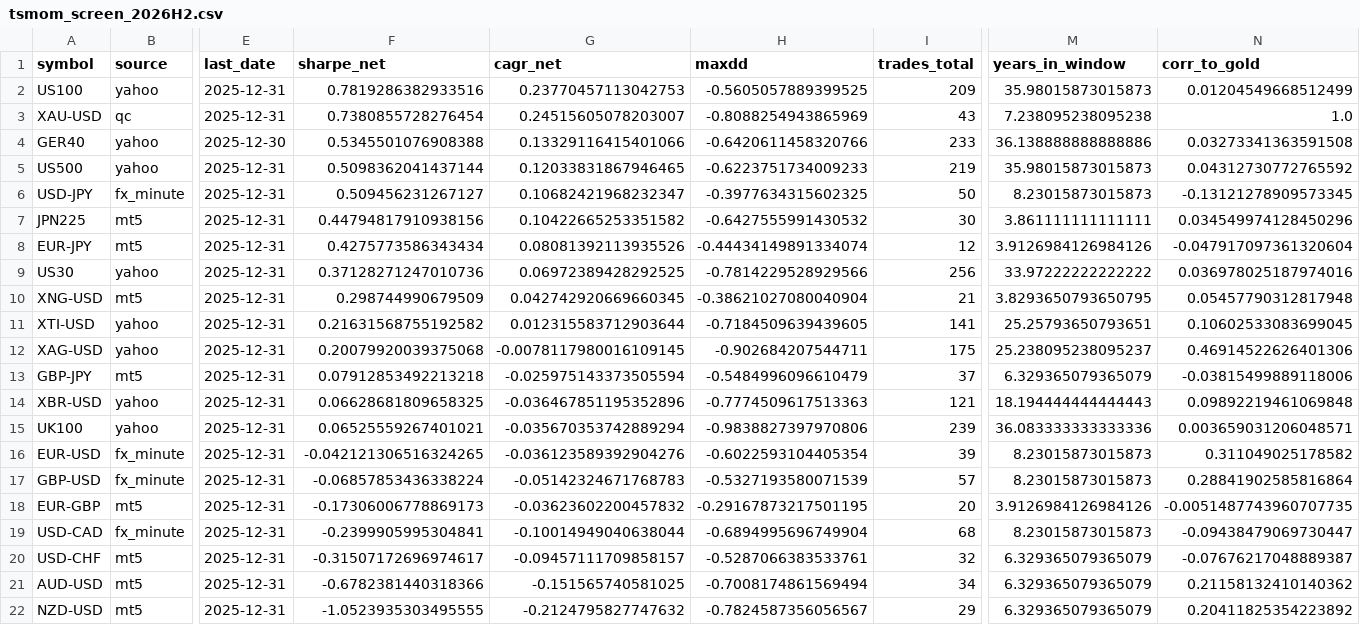
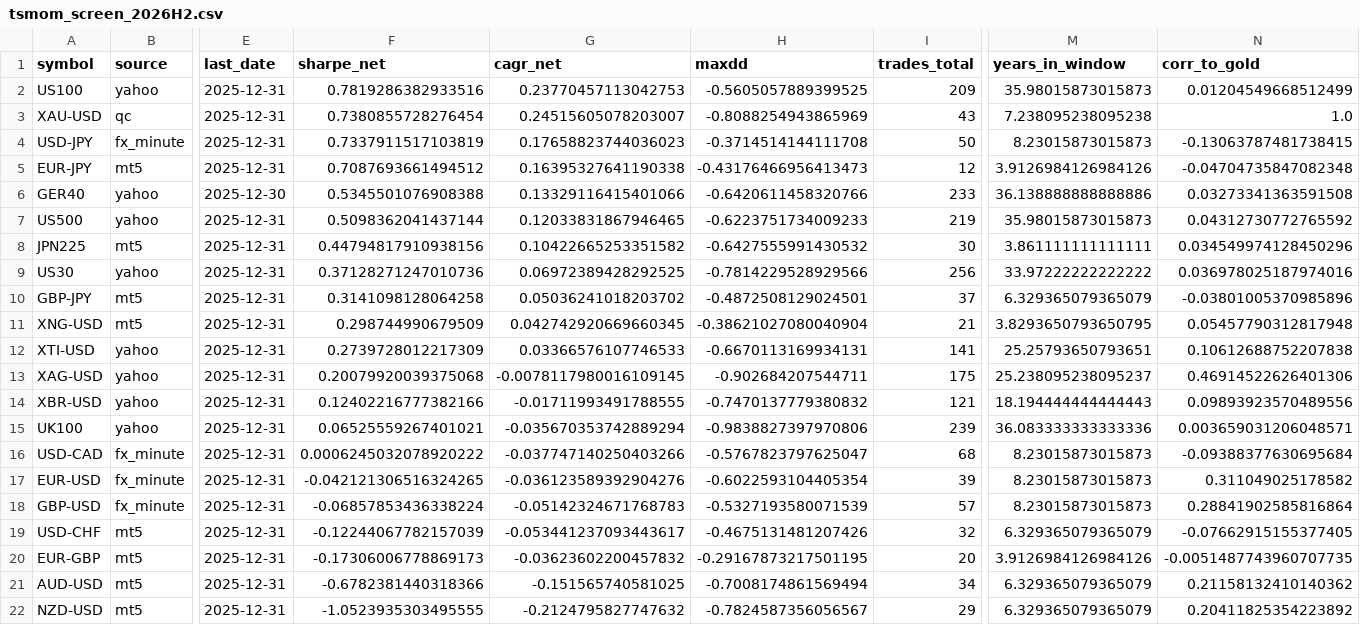
Before and after one commit to Thomas4390/fx_strategies, a CSV file: reports/research/tsmom_screen_2026H2.csv, drawn as a sheet; only a part is shown, gaps mark what is left out; removed rows and columns are numbered as before the commit, all else as after; rows hold the shown columns only; the diff names each change by its address in the sheet, - before the commit and + after, or states it on an @@ line.

Commit message:
fix(research): signer le portage — le criblage sous-estimait ce qu'il désignait
Le modèle de coût faisait ret - swap*|exposition| : il facturait le portage en
valeur absolue à tous les instruments, donc il PRÉLEVAIT sur USDJPY un portage
que le compte encaisse — alors que la thèse du dossier lui attribue 63 % du
résultat de cette jambe. Le modèle contredisait ce qu'il servait à établir.

tsmom.carry_sign lit le signe dans le catalogue broker archivé. L'amplitude
reste Inp_SwapBpsPerNight : la convertir depuis swap_mode (points, devise, %
annuel) donnerait une fausse précision. Réserve publiée : les swaps sont ceux
d'aujourd'hui appliqués à tout l'historique — un modèle de vraisemblance, pas
une reconstitution. Défaut pessimiste : un symbole non catalogué paie.

Effet sur le pré-filtre, mesuré : USDJPY 0.538 -> 0.770, GBPJPY 0.079 -> 0.314,
l'or et les instruments à portage négatif inchangés. Le criblage sous-estimait
donc de ~0.23 de Sharpe exactement la classe d'instruments que la thèse
désigne. USDJPY passe 5e -> 3e (0.73 contre 0.74 pour l'or), EURJPY 7e -> 4e,
et USDCAD cesse d'être tué.

Re-mesure du gate après correction — légitime pour un bug, à condition
d'appliquer la table telle qu'écrite : PBO-W passe de 0.754-0.841 à
0.649-0.732. Il baisse mais reste OVERFIT, donc w=0.15 est confirmé par une
mesure indépendante du bug, pas reconduit par inertie. PBO-I reste sain.

Second défaut de reproductibilité corrigé : la baseline du sweep dérivait de
PRODUCTION_WEIGHTS. Un sweep dont la référence suit la production se réécrit à
chaque changement de production, donc ne peut plus juger ce changement —
relancé après la promotion, il comparait le trio à lui-même sur 2081 séances au
lieu de 1822. Baseline figée en clair, et l'audit délègue à cette fonction
unique au lieu d'en garder une copie.

Registre : screen_tsmom_universe loguait encore sans config_key, et les entrées
legacy des familles ré-instrumentées ne se dédoublonnaient pas avec les
nouvelles. Annotées — distinct de retour à 382.

Six livrables republiés (PBO 0.649 publié tel quel, OVERFIT). Tests : 338 verts.

```diff
--- a/reports/research/tsmom_screen_2026H2.csv
+++ b/reports/research/tsmom_screen_2026H2.csv
+row 4: USD-JPY | fx_minute | 2025-12-31 | 0.7337911517103819 | 0.17658823744036023 | -0.3714514144111708 | 50 | 8.23015873015873 | -0.13063787481738415
+row 5: EUR-JPY | mt5 | 2025-12-31 | 0.7087693661494512 | 0.16395327641190338 | -0.43176466956413473 | 12 | 3.9126984126984126 | -0.04704735847082348
-row 6: USD-JPY | fx_minute | 2025-12-31 | 0.509456231267127 | 0.10682421968232347 | -0.3977634315602325 | 50 | 8.23015873015873 | -0.13121278909573345
-row 8: EUR-JPY | mt5 | 2025-12-31 | 0.4275773586343434 | 0.08081392113935526 | -0.44434149891334074 | 12 | 3.9126984126984126 | -0.047917097361320604
+row 10: GBP-JPY | mt5 | 2025-12-31 | 0.3141098128064258 | 0.05036241018203702 | -0.4872508129024501 | 37 | 6.329365079365079 | -0.03801005370985896
-F12 (sharpe_net): 0.21631568755192582
+F12 (sharpe_net): 0.2739728012217309
-G12 (cagr_net): 0.012315583712903644
+G12 (cagr_net): 0.03366576107746533
-H12 (maxdd): -0.7184509639439605
+H12 (maxdd): -0.6670113169934131
-N12 (corr_to_gold): 0.10602533083699045
+N12 (corr_to_gold): 0.10612688752207838
-row 13: GBP-JPY | mt5 | 2025-12-31 | 0.07912853492213218 | -0.025975143373505594 | -0.5484996096610479 | 37 | 6.329365079365079 | -0.03815499889118006
-F14 (sharpe_net): 0.06628681809658325
+F14 (sharpe_net): 0.12402216777382166
-G14 (cagr_net): -0.036467851195352896
+G14 (cagr_net): -0.01711993491788555
-H14 (maxdd): -0.7774509617513363
+H14 (maxdd): -0.7470137779380832
-N14 (corr_to_gold): 0.09892219461069848
+N14 (corr_to_gold): 0.09893923570489556
+row 16: USD-CAD | fx_minute | 2025-12-31 | 0.0006245032078920222 | -0.037747140250403266 | -0.5767823797625047 | 68 | 8.23015873015873 | -0.09388377630695684
+row 19: USD-CHF | mt5 | 2025-12-31 | -0.12244067782157039 | -0.053441237093443617 | -0.4675131481207426 | 32 | 6.329365079365079 | -0.07662915155377405
-row 19: USD-CAD | fx_minute | 2025-12-31 | -0.2399905995304841 | -0.10014949040638044 | -0.6894995696749904 | 68 | 8.23015873015873 | -0.09438479069730447
-row 20: USD-CHF | mt5 | 2025-12-31 | -0.31507172696974617 | -0.09457111709858157 | -0.5287066383533761 | 32 | 6.329365079365079 | -0.07676217048889387
```
Also changed, not shown: reports/research/momentum_dsr_2026H2.csv, reports/research/momentum_pbo_2026H2.csv, 35 other files.
